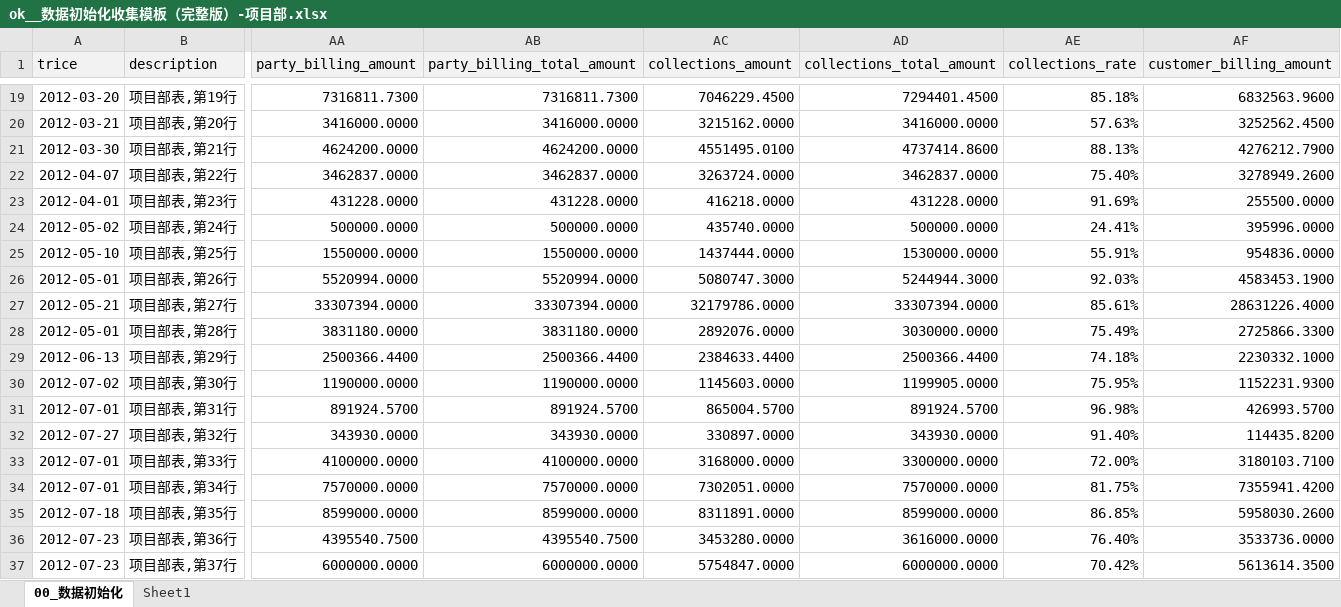
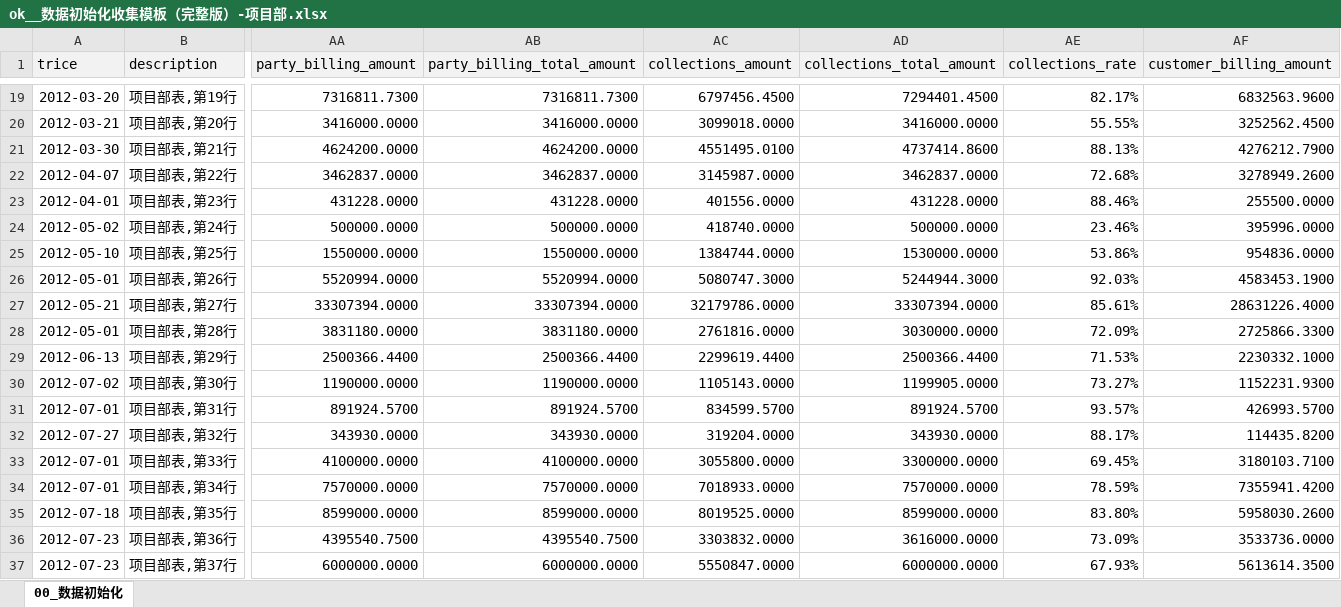
Before and after one commit to hply2014/hply, an Excel workbook: 02_客户资料/事业项目部导入表/ok__数据初始化收集模板（完整版）-项目部.xlsx, sheet 00_数据初始化, drawn as a sheet; only a part is shown, gaps mark what is left out; values as stored, in another font and other column widths than the file's, no borders; the diff covers the shown part only; the diff names each change by its address in the sheet, - before the commit and + after, or states it on an @@ line.

```diff
--- a/02_客户资料/事业项目部导入表/ok__数据初始化收集模板（完整版）-项目部.xlsx (sheet 00_数据初始化)
+++ b/02_客户资料/事业项目部导入表/ok__数据初始化收集模板（完整版）-项目部.xlsx (sheet 00_数据初始化)
-sheet tab: Sheet1
-AC19 (collections_amount): 7046229.4500
+AC19 (collections_amount): 6797456.4500
-AE19 (collections_rate): 85.18%
+AE19 (collections_rate): 82.17%
-AC20 (collections_amount): 3215162.0000
+AC20 (collections_amount): 3099018.0000
-AE20 (collections_rate): 57.63%
+AE20 (collections_rate): 55.55%
-AC22 (collections_amount): 3263724.0000
+AC22 (collections_amount): 3145987.0000
-AE22 (collections_rate): 75.40%
+AE22 (collections_rate): 72.68%
-AC23 (collections_amount): 416218.0000
+AC23 (collections_amount): 401556.0000
-AE23 (collections_rate): 91.69%
+AE23 (collections_rate): 88.46%
-AC24 (collections_amount): 435740.0000
+AC24 (collections_amount): 418740.0000
-AE24 (collections_rate): 24.41%
+AE24 (collections_rate): 23.46%
-AC25 (collections_amount): 1437444.0000
+AC25 (collections_amount): 1384744.0000
-AE25 (collections_rate): 55.91%
+AE25 (collections_rate): 53.86%
-AC28 (collections_amount): 2892076.0000
+AC28 (collections_amount): 2761816.0000
-AE28 (collections_rate): 75.49%
+AE28 (collections_rate): 72.09%
-AC29 (collections_amount): 2384633.4400
+AC29 (collections_amount): 2299619.4400
-AE29 (collections_rate): 74.18%
+AE29 (collections_rate): 71.53%
-AC30 (collections_amount): 1145603.0000
+AC30 (collections_amount): 1105143.0000
-AE30 (collections_rate): 75.95%
+AE30 (collections_rate): 73.27%
-AC31 (collections_amount): 865004.5700
+AC31 (collections_amount): 834599.5700
-AE31 (collections_rate): 96.98%
+AE31 (collections_rate): 93.57%
-AC32 (collections_amount): 330897.0000
+AC32 (collections_amount): 319204.0000
-AE32 (collections_rate): 91.40%
+AE32 (collections_rate): 88.17%
-AC33 (collections_amount): 3168000.0000
+AC33 (collections_amount): 3055800.0000
-AE33 (collections_rate): 72.00%
+AE33 (collections_rate): 69.45%
-AC34 (collections_amount): 7302051.0000
+AC34 (collections_amount): 7018933.0000
-AE34 (collections_rate): 81.75%
+AE34 (collections_rate): 78.59%
-AC35 (collections_amount): 8311891.0000
+AC35 (collections_amount): 8019525.0000
-AE35 (collections_rate): 86.85%
+AE35 (collections_rate): 83.80%
-AC36 (collections_amount): 3453280.0000
+AC36 (collections_amount): 3303832.0000
-AE36 (collections_rate): 76.40%
+AE36 (collections_rate): 73.09%
-AC37 (collections_amount): 5754847.0000
+AC37 (collections_amount): 5550847.0000
-AE37 (collections_rate): 70.42%
+AE37 (collections_rate): 67.93%
```
Also changed, not shown: 147 edited cells elsewhere in this sheet, 02_客户资料/事业项目部导入表/OK_数据初始化收集模板（完整版） -事业部.xlsx, 02_客户资料/事业项目部导入表/ok_数据初始化收集模板（完整版） -事业部.xlsx, 4 other files.
